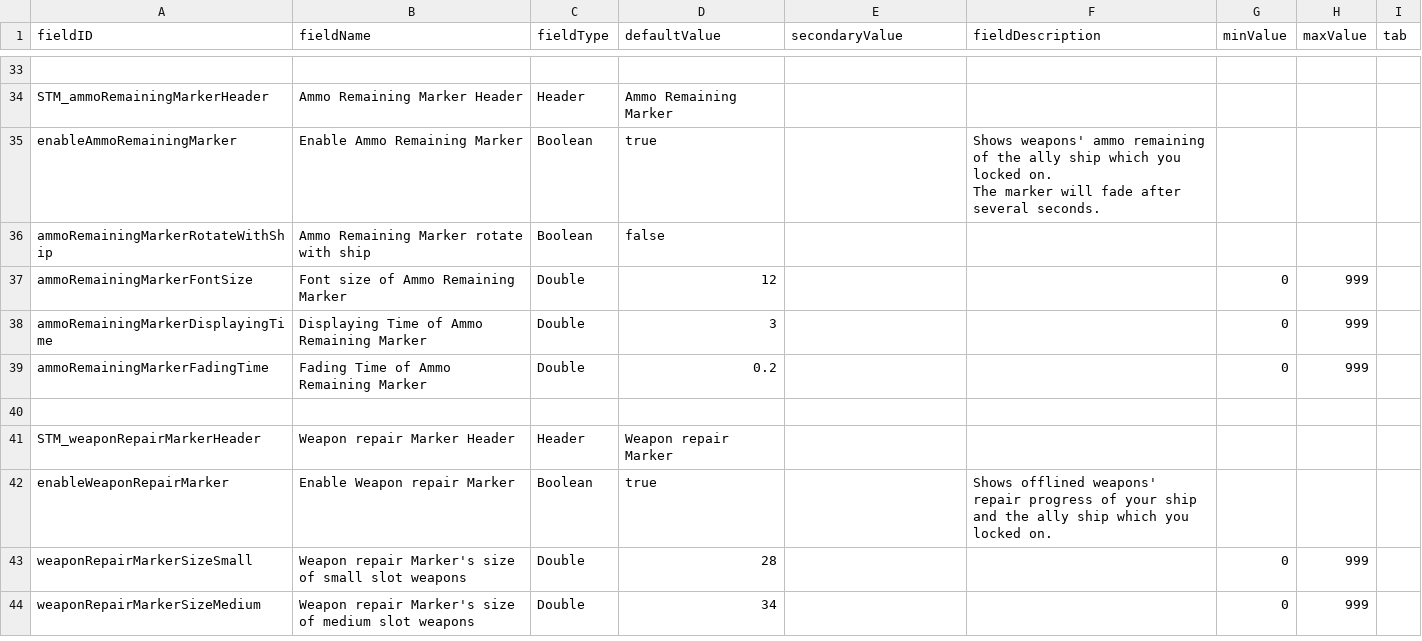
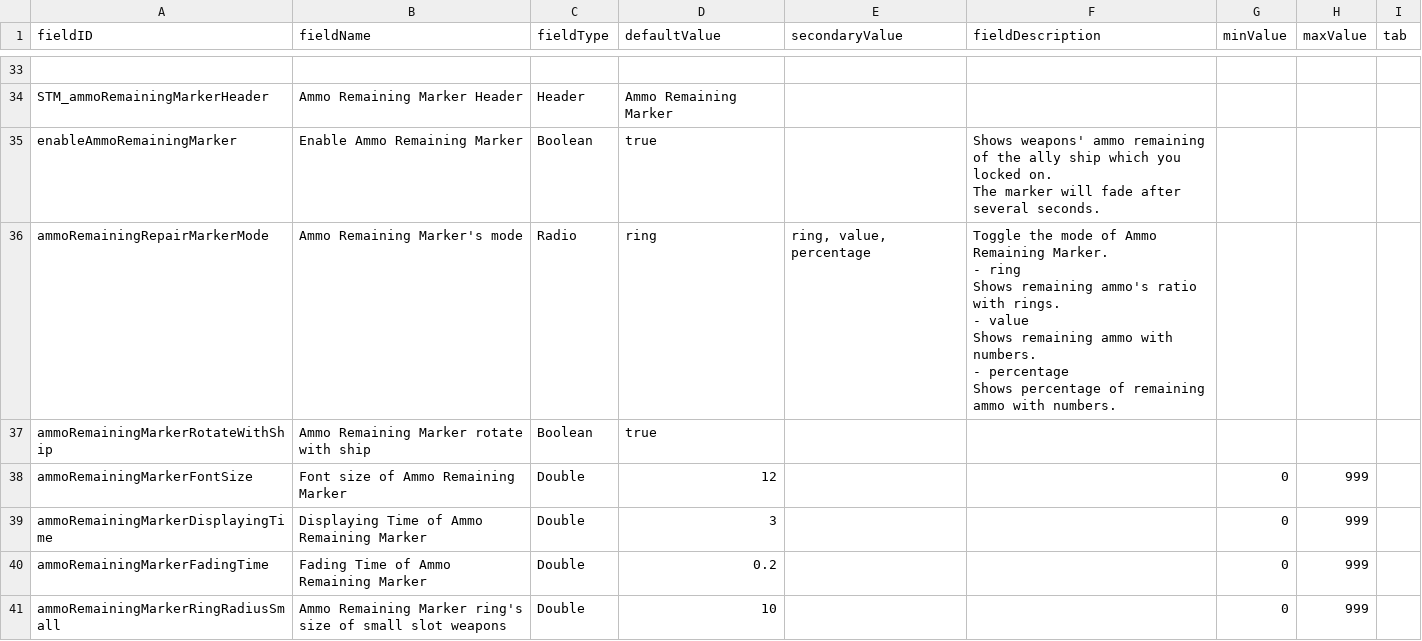
Before and after one commit to saya39/System_Marker, a CSV file: data/config/LunaSettings.csv, drawn as a sheet; only a part is shown, gaps mark what is left out; the shorter side is filled out with more unchanged rows; the diff covers the shown part only.

Commit message:
Add files via upload
2026/03/20 0.1.10
Ammo Remaining Marker - added two new mode
 -ring：Shows remaining ammo's ratio as a ring
 -percentage：Shows percentage of remaining ammo with numbers
BUG Fix
- Fixed [Thickness of Ship System Marker's ring] option didn't works

```diff
--- a/data/config/LunaSettings.csv
+++ b/data/config/LunaSettings.csv
@@ -43,3 +43,10 @@ enableAmmoRemainingMarker,Enable Ammo Remaining Marker,Boolean,true,,"Shows weap
 The marker will fade after several seconds.",,,
-ammoRemainingMarkerRotateWithShip,Ammo Remaining Marker rotate with ship,Boolean,false,,,,,
+ammoRemainingRepairMarkerMode,Ammo Remaining Marker's mode,Radio,"ring","ring, value, percentage","Toggle the mode of Ammo Remaining Marker.
+ - ring
+Shows remaining ammo's ratio with rings.
+ - value
+Shows remaining ammo with numbers.
+ - percentage
+Shows percentage of remaining ammo with numbers.",,,
+ammoRemainingMarkerRotateWithShip,Ammo Remaining Marker rotate with ship,Boolean,true,,,,,
 ammoRemainingMarkerFontSize,Font size of Ammo Remaining Marker,Double,12,,,0,999,
@@ -47 +54,2 @@ ammoRemainingMarkerDisplayingTime,Displaying Time of Ammo Remaining Marker,Doubl
 ammoRemainingMarkerFadingTime,Fading Time of Ammo Remaining Marker,Double,0.2,,,0,999,
+ammoRemainingMarkerRingRadiusSmall,Ammo Remaining Marker ring's size of small slot weapons,Double,10,,,0,999,
```
Also changed, not shown: 5 added rows and 2 edited cells elsewhere in this file, 9 other files.
